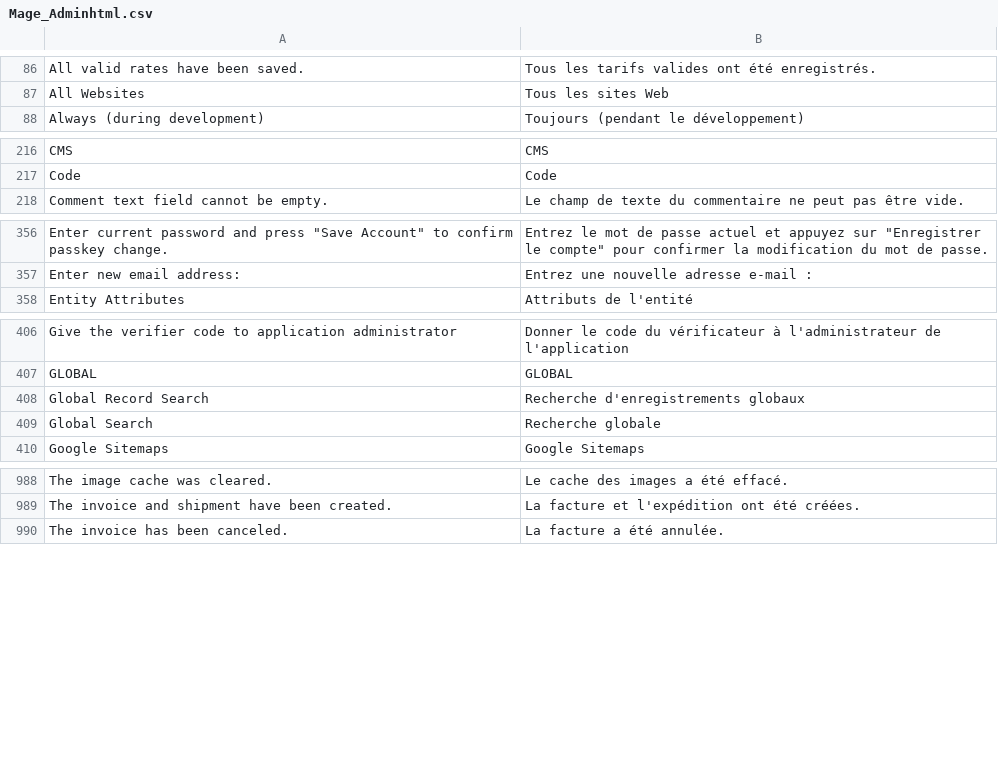
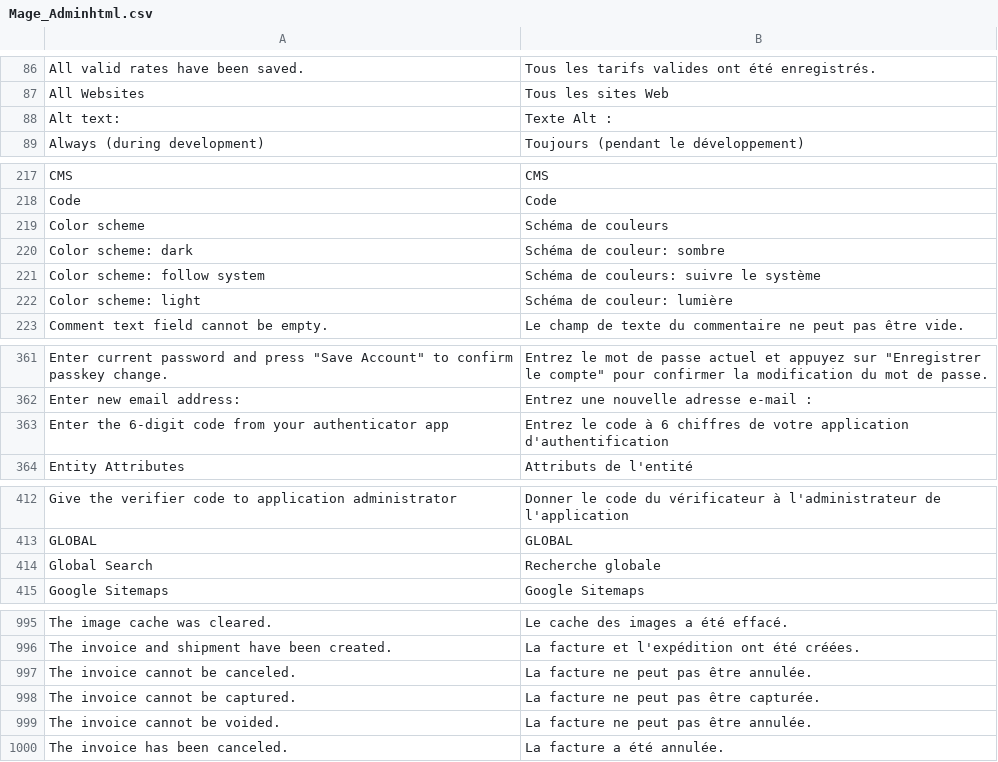
Before and after one commit to MahoCommerce/maho-language-fr_FR, a CSV file: app/locale/fr_FR/Mage_Adminhtml.csv, drawn as a sheet; only a part is shown, gaps mark what is left out; the diff covers the shown part only.

```diff
--- a/app/locale/fr_FR/Mage_Adminhtml.csv
+++ b/app/locale/fr_FR/Mage_Adminhtml.csv
@@ -87,2 +87,3 @@
 "All Websites","Tous les sites Web"
+"Alt text:","Texte Alt :"
 "Always (during development)","Toujours (pendant le développement)"
@@ -217,2 +218,6 @@
 "Code","Code"
+"Color scheme","Schéma de couleurs"
+"Color scheme: dark","Schéma de couleur: sombre"
+"Color scheme: follow system","Schéma de couleurs: suivre le système"
+"Color scheme: light","Schéma de couleur: lumière"
 "Comment text field cannot be empty.","Le champ de texte du commentaire ne peut pas être vide."
@@ -357,2 +362,3 @@
 "Enter new email address:","Entrez une nouvelle adresse e-mail :"
+"Enter the 6-digit code from your authenticator app","Entrez le code à 6 chiffres de votre application d'authentification"
 "Entity Attributes","Attributs de l'entité"
@@ -407,3 +413,2 @@
 "GLOBAL","GLOBAL"
-"Global Record Search","Recherche d'enregistrements globaux"
 "Global Search","Recherche globale"
@@ -989,2 +996,5 @@
 "The invoice and shipment have been created.","La facture et l'expédition ont été créées."
+"The invoice cannot be canceled.","La facture ne peut pas être annulée."
+"The invoice cannot be captured.","La facture ne peut pas être capturée."
+"The invoice cannot be voided.","La facture ne peut pas être annulée."
 "The invoice has been canceled.","La facture a été annulée."
```
Also changed, not shown: 4 added rows and 1 removed row elsewhere in this file, app/locale/fr_FR/Mage_Catalog.csv, app/locale/fr_FR/Mage_Contacts.csv, 17 other files.
